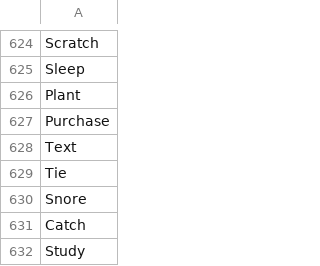
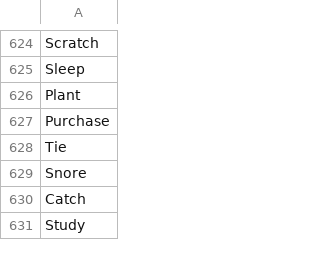
Before and after one commit to killfrenzy96/AiyaFrenzyBot, a CSV file: resources/minigame-nouns.csv, drawn as a sheet; only a part is shown, gaps mark what is left out; the diff names each change by its address in the sheet, - before the commit and + after, or states it on an @@ line.

Commit message:
remove text from nouns

```diff
--- a/resources/minigame-nouns.csv
+++ b/resources/minigame-nouns.csv
-row 628: Text
```
